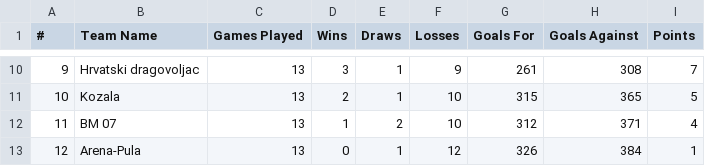
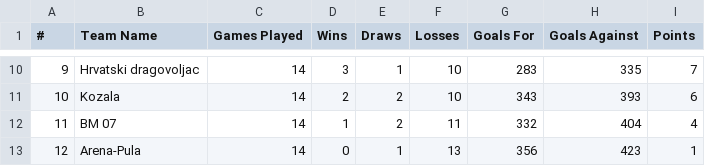
Before and after one commit to BJakelic/UUPZ, a CSV file: league_table.csv, drawn as a sheet; only a part is shown, gaps mark what is left out; the diff covers the shown part only.

```diff
--- a/league_table.csv
+++ b/league_table.csv
@@ -10,4 +10,4 @@
-9,Hrvatski dragovoljac,13,3,1,9,261,308,7
-10,Kozala,13,2,1,10,315,365,5
-11,BM 07,13,1,2,10,312,371,4
-12,Arena-Pula,13,0,1,12,326,384,1
+9,Hrvatski dragovoljac,14,3,1,10,283,335,7
+10,Kozala,14,2,2,10,343,393,6
+11,BM 07,14,1,2,11,332,404,4
+12,Arena-Pula,14,0,1,13,356,423,1
```
Also changed, not shown: 38 edited cells elsewhere in this file, fixture_predictions.csv, fixtures.csv, 4 other files.
